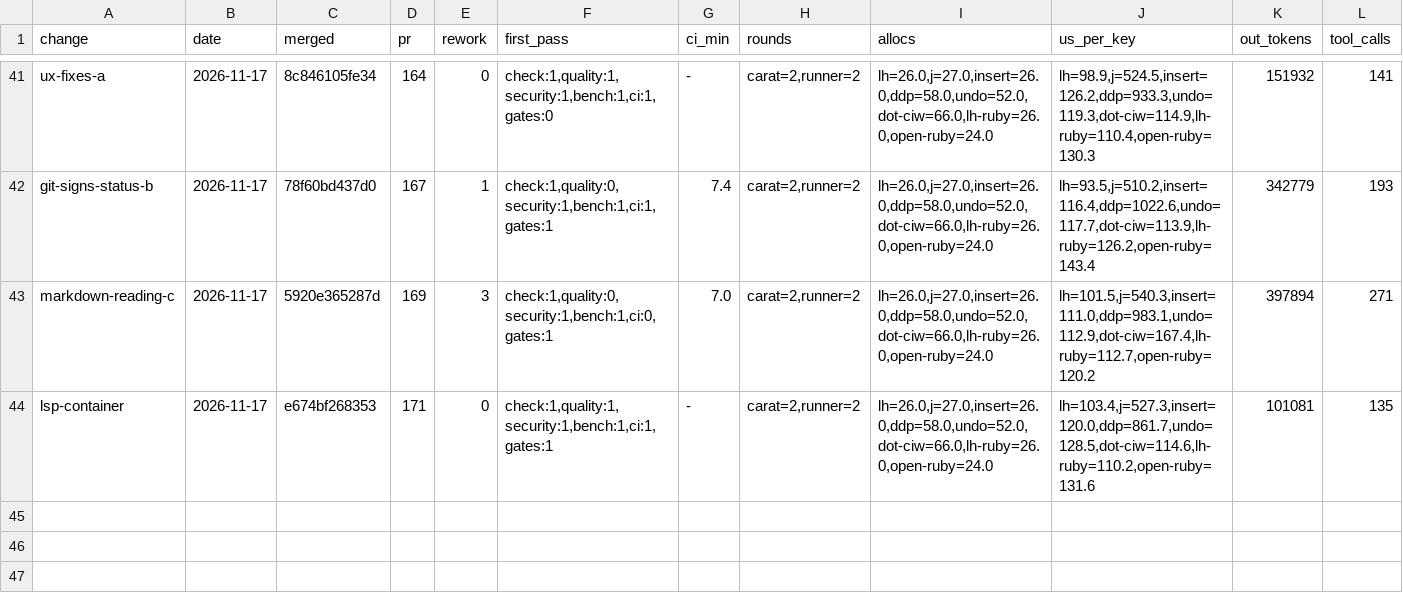
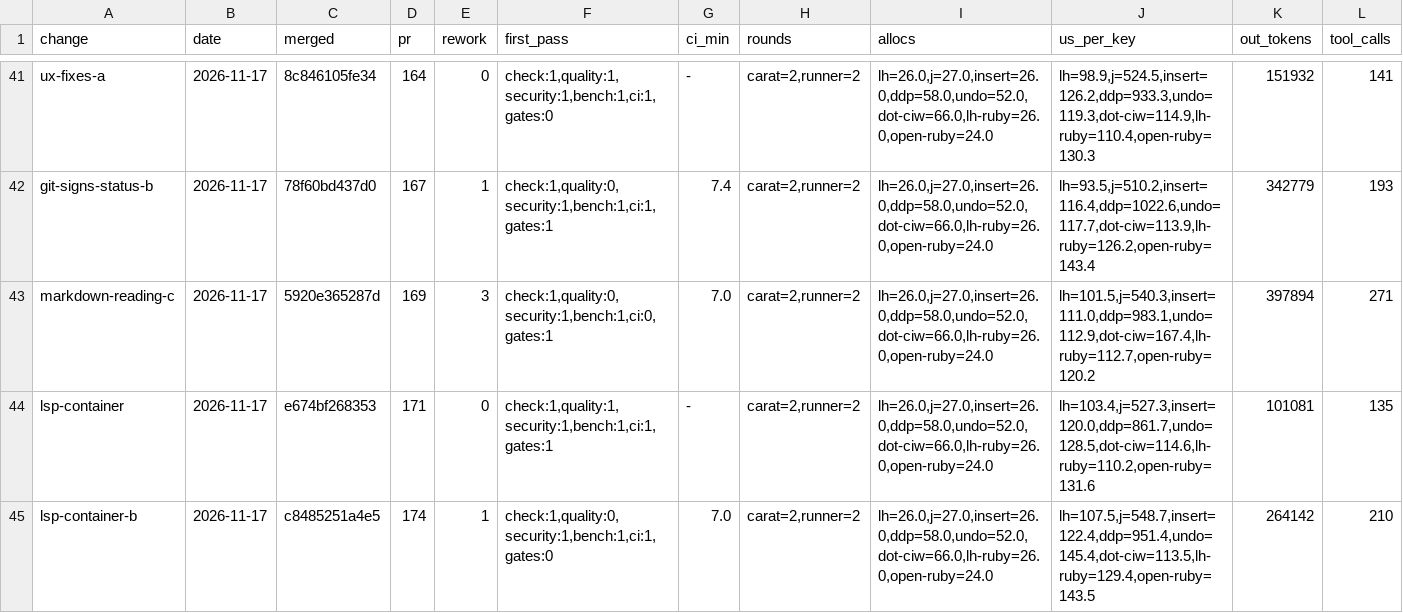
Before and after one commit to oraul/carat, a TSV file: docs/metrics-feature.tsv, drawn as a sheet; only a part is shown, gaps mark what is left out; rows hold the shown columns only; the diff names each change by its address in the sheet, - before the commit and + after, or states it on an @@ line.

```diff
--- a/docs/metrics-feature.tsv
+++ b/docs/metrics-feature.tsv
+row 45: lsp-container-b | 2026-11-17 | c8485251a4e5 | 174 | 1 | check:1,quality:0,security:1,bench:1,ci:1,gates:0 | 7.0 | carat=2,runner=2 | lh=26.0,j=27.0,insert=26.0,ddp=58.0,undo=52.0,dot-ciw=66.0,lh-ruby=26.0,open-ruby=24.0 | lh=107.5,j=548.7,insert=122.4,ddp=951.4,undo=145.4,dot-ciw=113.5,lh-ruby=129.4,open-ruby=143.5 | 264142 | 210
```
Also changed, not shown: 15 other files.
